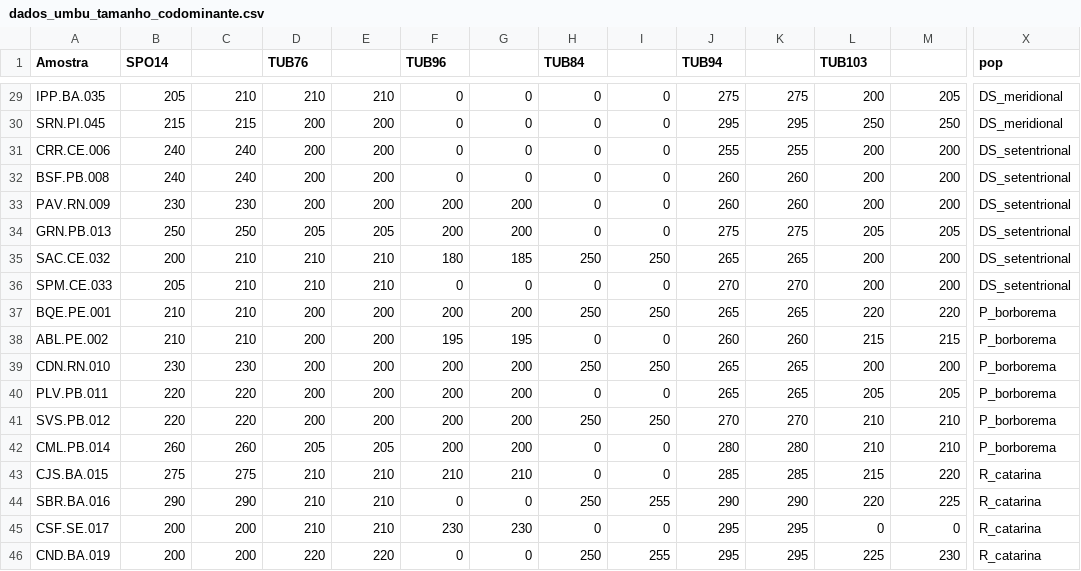
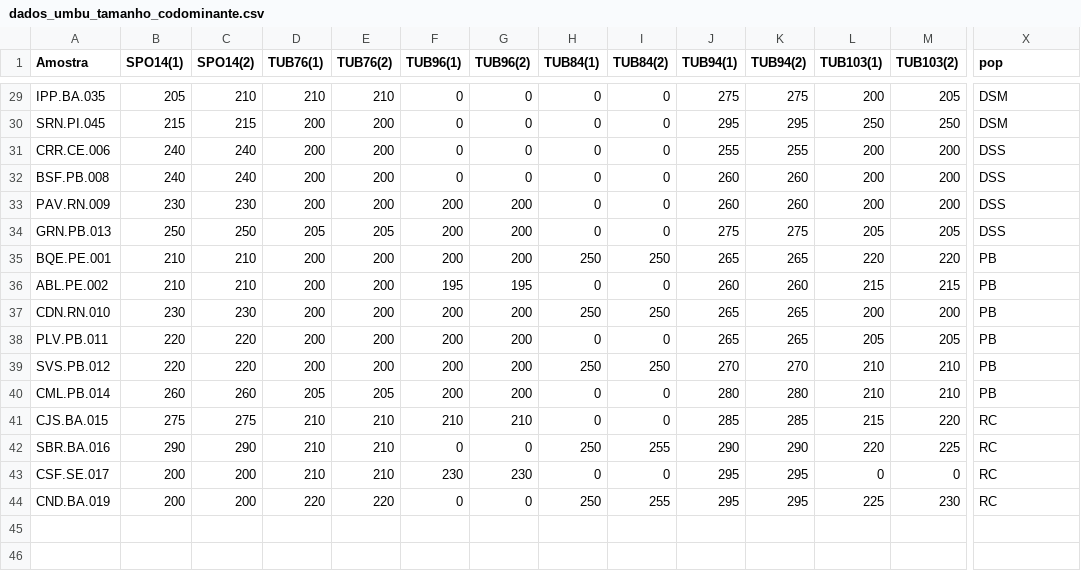
Before and after one commit to arthur-82/DOC_UFBA, a CSV file: dados_umbu_tamanho_codominante.csv, drawn as a sheet; only a part is shown, gaps mark what is left out; removed rows and columns are numbered as before the commit, all else as after; rows hold the shown columns only; the diff covers the shown part only; the diff names each change by its address in the sheet, - before the commit and + after, or states it on an @@ line.

```diff
--- a/dados_umbu_tamanho_codominante.csv
+++ b/dados_umbu_tamanho_codominante.csv
-B1: SPO14
+B1: SPO14(1)
-C1: (empty)
+C1: SPO14(2)
-D1: TUB76
+D1: TUB76(1)
-E1: (empty)
+E1: TUB76(2)
-F1: TUB96
+F1: TUB96(1)
-G1: (empty)
+G1: TUB96(2)
-H1: TUB84
+H1: TUB84(1)
-I1: (empty)
+I1: TUB84(2)
-J1: TUB94
+J1: TUB94(1)
-K1: (empty)
+K1: TUB94(2)
-L1: TUB103
+L1: TUB103(1)
-M1: (empty)
+M1: TUB103(2)
-X29:X30 (pop): DS_meridional
+X29:X30 (pop): DSM
-X31:X34 (pop): DS_setentrional
+X31:X34 (pop): DSS
-row 35: SAC.CE.032 | 200 | 210 | 210 | 210 | 180 | 185 | 250 | 250 | 265 | 265 | 200 | 200 | DS_setentrional
-row 36: SPM.CE.033 | 205 | 210 | 210 | 210 | 0 | 0 | 0 | 0 | 270 | 270 | 200 | 200 | DS_setentrional
-X35:X40 (pop): P_borborema
+X35:X40 (pop): PB
-X41:X44 (pop): R_catarina
+X41:X44 (pop): RC
```
Also changed, not shown: 37 edited cells elsewhere in this file.
